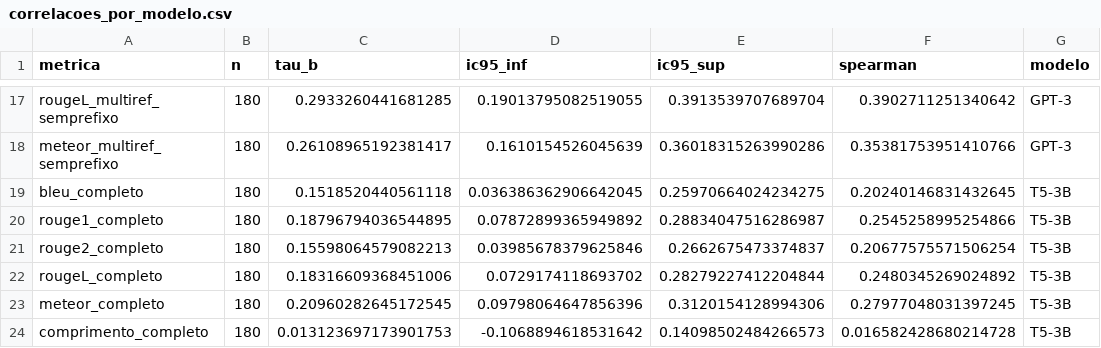
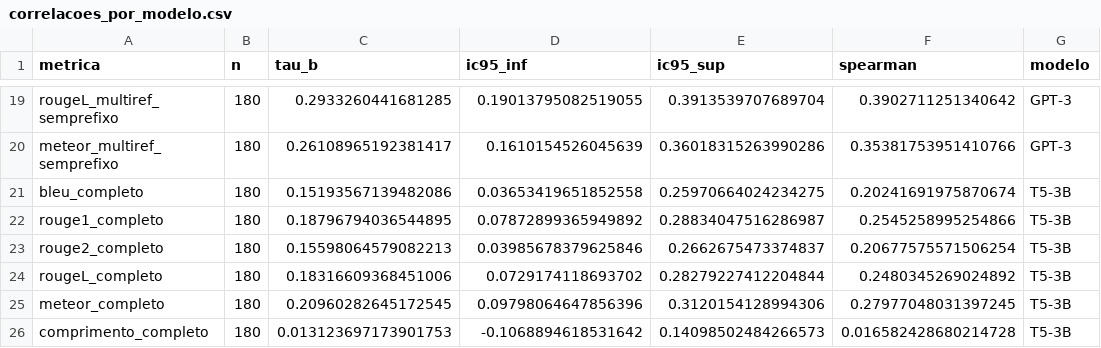
Before and after one commit to caiobozzprocopilot/pibic, a CSV file: results/correlacoes_por_modelo.csv, drawn as a sheet; only a part is shown, gaps mark what is left out; the diff covers the shown part only.

```diff
--- a/results/correlacoes_por_modelo.csv
+++ b/results/correlacoes_por_modelo.csv
@@ -18,3 +20,3 @@ rougeL_multiref_semprefixo,180,0.2933260441681285,0.19013795082519055,0.39135397
 meteor_multiref_semprefixo,180,0.26108965192381417,0.1610154526045639,0.36018315263990286,0.35381753951410766,GPT-3
-bleu_completo,180,0.1518520440561118,0.036386362906642045,0.25970664024234275,0.20240146831432645,T5-3B
+bleu_completo,180,0.15193567139482086,0.03653419651852558,0.25970664024234275,0.20241691975870674,T5-3B
 rouge1_completo,180,0.18796794036544895,0.07872899365949892,0.28834047516286987,0.2545258995254866,T5-3B
```
Also changed, not shown: 10 added rows and 2 removed rows elsewhere in this file, results/correlacoes.csv, results/correlacoes_sem_copias.csv, 2 other files.
